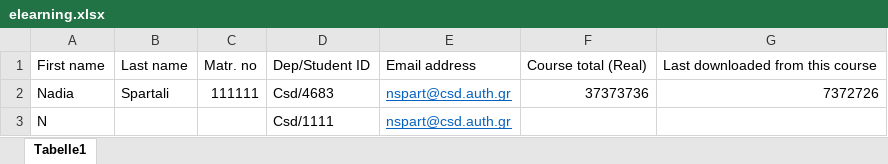
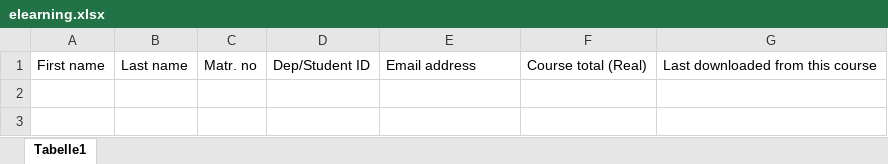
Before and after one commit to this-1s-sparta/auto-mail, an Excel workbook: elearning.xlsx, sheet Tabelle1, drawn as a sheet; values as stored, in another font and other column widths than the file's, no borders; the diff names each change by its address in the sheet, - before the commit and + after, or states it on an @@ line.

```diff
--- a/elearning.xlsx (sheet Tabelle1)
+++ b/elearning.xlsx (sheet Tabelle1)
-row 2: Nadia | Spartali | 111111 | Csd/4683 | nspart@csd.auth.gr | 37373736 | 7372726
-row 3: N |  |  | Csd/1111 | nspart@csd.auth.gr
```
Also changed, not shown: grades.xlsx.
